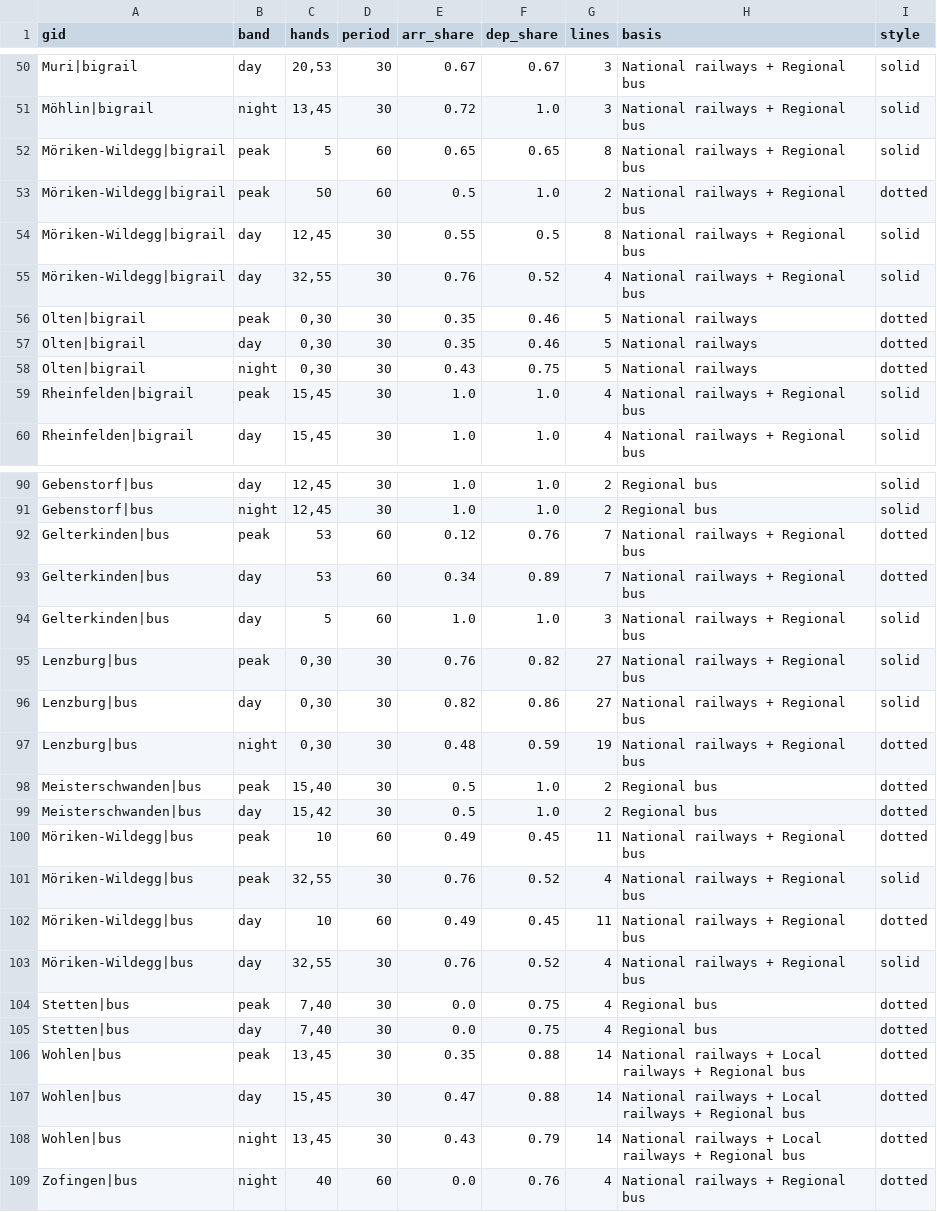
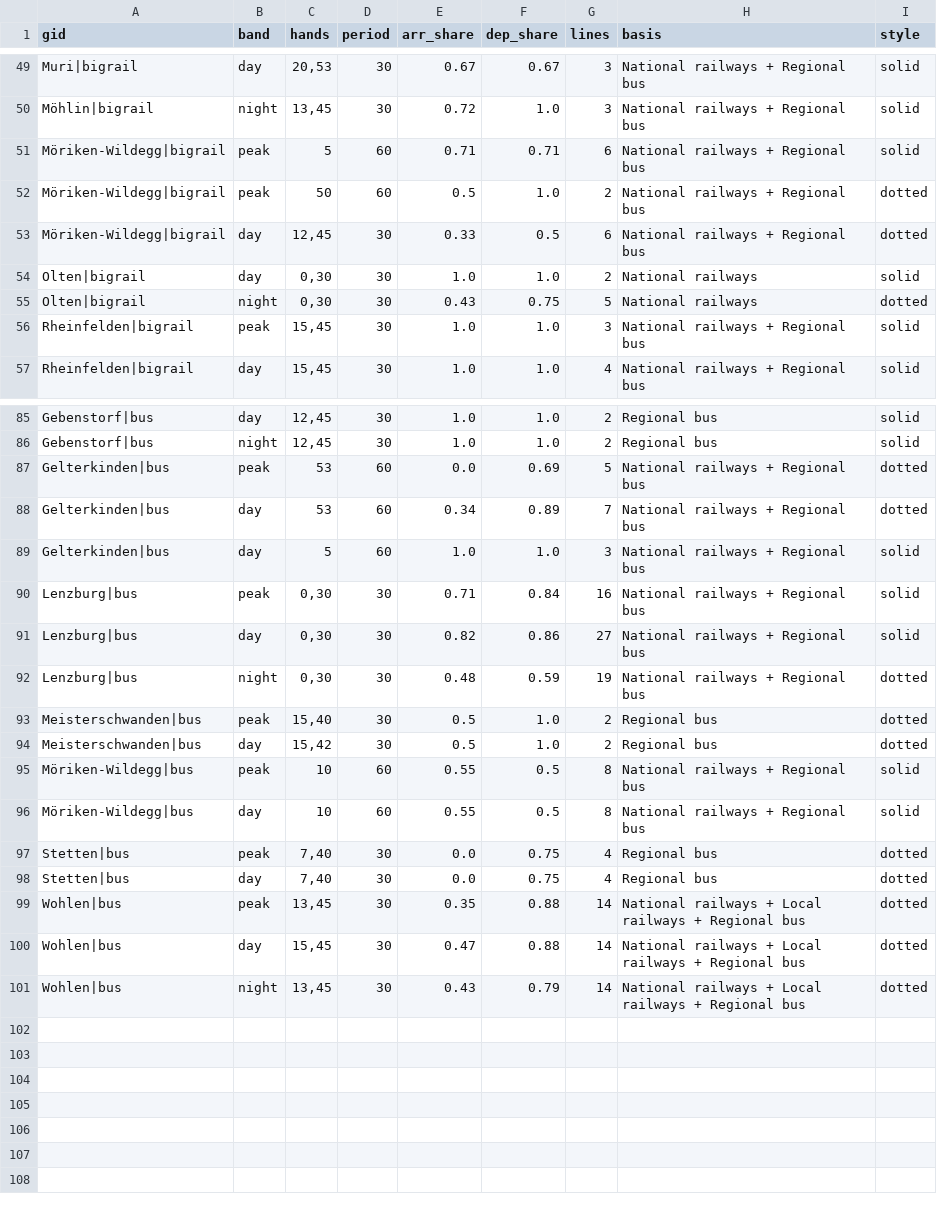
Before and after one commit to CityScope/GipuzkoaClockFaceScheduling, a CSV file: output/aargau/symmetry_sunday.csv, drawn as a sheet; only a part is shown, gaps mark what is left out; the diff covers the shown part only.

```diff
--- a/output/aargau/symmetry_sunday.csv
+++ b/output/aargau/symmetry_sunday.csv
@@ -51,10 +50,8 @@ Muri|bigrail,day,"20,53",30,0.67,0.67,3,National railways + Regional bus,solid
 Möhlin|bigrail,night,"13,45",30,0.72,1.0,3,National railways + Regional bus,solid
-Möriken-Wildegg|bigrail,peak,5,60,0.65,0.65,8,National railways + Regional bus,solid
+Möriken-Wildegg|bigrail,peak,5,60,0.71,0.71,6,National railways + Regional bus,solid
 Möriken-Wildegg|bigrail,peak,50,60,0.5,1.0,2,National railways + Regional bus,dotted
-Möriken-Wildegg|bigrail,day,"12,45",30,0.55,0.5,8,National railways + Regional bus,solid
-Möriken-Wildegg|bigrail,day,"32,55",30,0.76,0.52,4,National railways + Regional bus,solid
-Olten|bigrail,peak,"0,30",30,0.35,0.46,5,National railways,dotted
-Olten|bigrail,day,"0,30",30,0.35,0.46,5,National railways,dotted
+Möriken-Wildegg|bigrail,day,"12,45",30,0.33,0.5,6,National railways + Regional bus,dotted
+Olten|bigrail,day,"0,30",30,1.0,1.0,2,National railways,solid
 Olten|bigrail,night,"0,30",30,0.43,0.75,5,National railways,dotted
-Rheinfelden|bigrail,peak,"15,45",30,1.0,1.0,4,National railways + Regional bus,solid
+Rheinfelden|bigrail,peak,"15,45",30,1.0,1.0,3,National railways + Regional bus,solid
 Rheinfelden|bigrail,day,"15,45",30,1.0,1.0,4,National railways + Regional bus,solid
@@ -91,6 +86,6 @@ Gebenstorf|bus,day,"12,45",30,1.0,1.0,2,Regional bus,solid
 Gebenstorf|bus,night,"12,45",30,1.0,1.0,2,Regional bus,solid
-Gelterkinden|bus,peak,53,60,0.12,0.76,7,National railways + Regional bus,dotted
+Gelterkinden|bus,peak,53,60,0.0,0.69,5,National railways + Regional bus,dotted
 Gelterkinden|bus,day,53,60,0.34,0.89,7,National railways + Regional bus,dotted
 Gelterkinden|bus,day,5,60,1.0,1.0,3,National railways + Regional bus,solid
-Lenzburg|bus,peak,"0,30",30,0.76,0.82,27,National railways + Regional bus,solid
+Lenzburg|bus,peak,"0,30",30,0.71,0.84,16,National railways + Regional bus,solid
 Lenzburg|bus,day,"0,30",30,0.82,0.86,27,National railways + Regional bus,solid
@@ -99,6 +94,4 @@ Meisterschwanden|bus,peak,"15,40",30,0.5,1.0,2,Regional bus,dotted
 Meisterschwanden|bus,day,"15,42",30,0.5,1.0,2,Regional bus,dotted
-Möriken-Wildegg|bus,peak,10,60,0.49,0.45,11,National railways + Regional bus,dotted
-Möriken-Wildegg|bus,peak,"32,55",30,0.76,0.52,4,National railways + Regional bus,solid
-Möriken-Wildegg|bus,day,10,60,0.49,0.45,11,National railways + Regional bus,dotted
-Möriken-Wildegg|bus,day,"32,55",30,0.76,0.52,4,National railways + Regional bus,solid
+Möriken-Wildegg|bus,peak,10,60,0.55,0.5,8,National railways + Regional bus,solid
+Möriken-Wildegg|bus,day,10,60,0.55,0.5,8,National railways + Regional bus,solid
 Stetten|bus,peak,"7,40",30,0.0,0.75,4,Regional bus,dotted
@@ -108,2 +101 @@ Wohlen|bus,day,"15,45",30,0.47,0.88,14,National railways + Local railways + Regi
 Wohlen|bus,night,"13,45",30,0.43,0.79,14,National railways + Local railways + Regional bus,dotted
-Zofingen|bus,night,40,60,0.0,0.76,4,National railways + Regional bus,dotted
```
Also changed, not shown: 3 removed rows and 29 edited cells elsewhere in this file, output/gipuzkoa/symmetry_saturday.csv, output/gipuzkoa/symmetry_sunday.csv, 31 other files.
